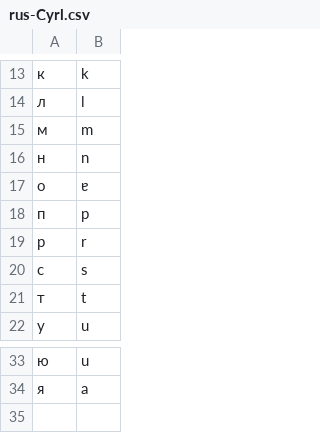
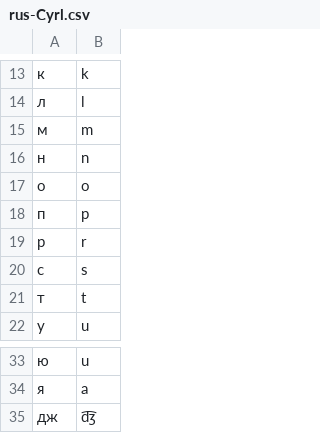
Before and after one commit to dmort27/epitran, a CSV file: epitran/data/map/rus-Cyrl.csv, drawn as a sheet; only a part is shown, gaps mark what is left out; the diff names each change by its address in the sheet, - before the commit and + after, or states it on an @@ line.

Commit message:
Changes to Russian

```diff
--- a/epitran/data/map/rus-Cyrl.csv
+++ b/epitran/data/map/rus-Cyrl.csv
-B17: ɐ
+B17: o
+row 35: дж | d͡ʒ
```
